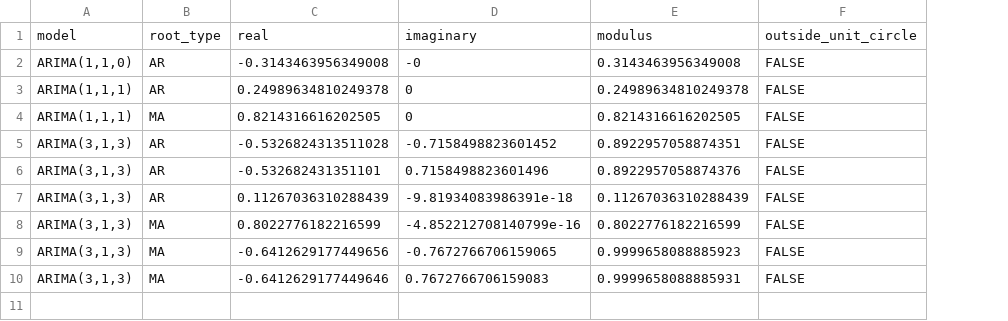
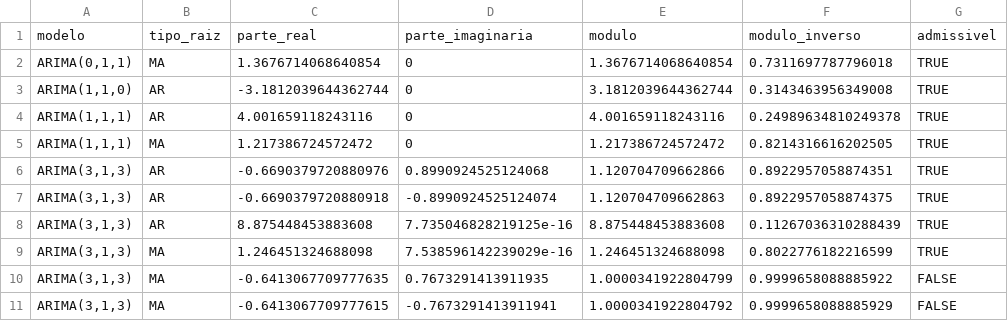
Before and after one commit to fcarva/cauchi, a CSV file: output/tables/q4_raizes.csv, drawn as a sheet; removed rows and columns are numbered as before the commit, all else as after; the diff names each change by its address in the sheet, - before the commit and + after, or states it on an @@ line.

```diff
--- a/output/tables/q4_raizes.csv
+++ b/output/tables/q4_raizes.csv
-column C, rows 2-10: -0.3143463956349008 | 0.24989634810249378 | 0.8214316616202505 | -0.5326824313511028 | -0.532682431351101 | 0.11267036310288439 | 0.8022776182216599 | -0.6412629177449656 | -0.6412629177449646
-column D, rows 2-10: -0 | 0 | 0 | -0.7158498823601452 | 0.7158498823601496 | -9.81934083986391e-18 | -4.852212708140799e-16 | -0.7672766706159065 | 0.7672766706159083
+column C, rows 3-11: -3.1812039644362744 | 4.001659118243116 | 1.217386724572472 | -0.6690379720880976 | -0.6690379720880918 | 8.875448453883608 | 1.246451324688098 | -0.6413067709777635 | -0.6413067709777615
+column D, rows 3-11: 0 | 0 | 0 | 0.8990924525124068 | -0.8990924525124074 | 7.735046828219125e-16 | 7.538596142239029e-16 | 0.7673291413911935 | -0.7673291413911941
+column E, rows 3-11: 3.1812039644362744 | 4.001659118243116 | 1.217386724572472 | 1.120704709662866 | 1.120704709662863 | 8.875448453883608 | 1.246451324688098 | 1.0000341922804799 | 1.0000341922804792
-column F, rows 2-10: all FALSE
+column G, rows 3-11: TRUE | TRUE | TRUE | TRUE | TRUE | TRUE | TRUE | FALSE | FALSE
-row 1: model | root_type | real | imaginary | modulus | outside_unit_circle
+row 1: modelo | tipo_raiz | parte_real | parte_imaginaria | modulo | modulo_inverso | admissivel
+row 2: ARIMA(0,1,1) | MA | 1.3676714068640854 | 0 | 1.3676714068640854 | 0.7311697787796018 | TRUE
-F7: 0.8922957058874376
+F7: 0.8922957058874375
-F10: 0.9999658088885923
+F10: 0.9999658088885922
-F11: 0.9999658088885931
+F11: 0.9999658088885929
```
Also changed, not shown: data/processed/serie_diaria.csv, output/tables/q3_candidatos.csv, 45 other files.
